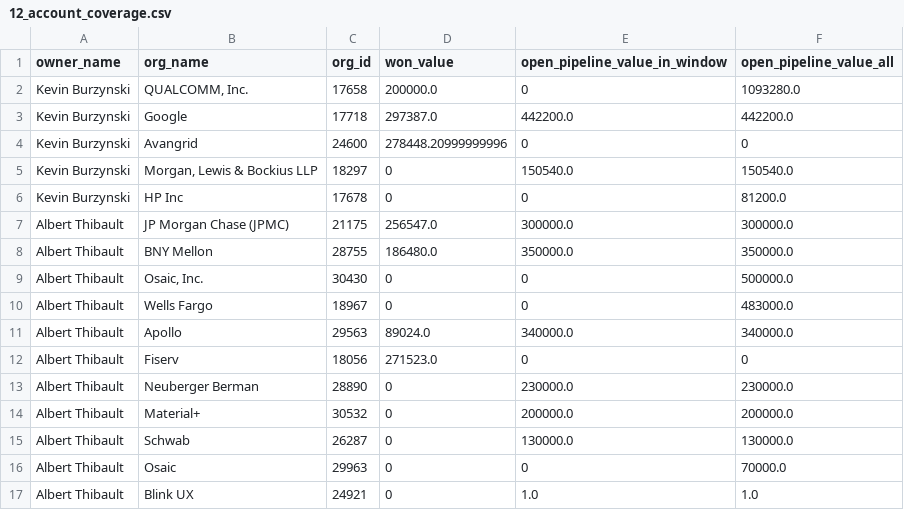
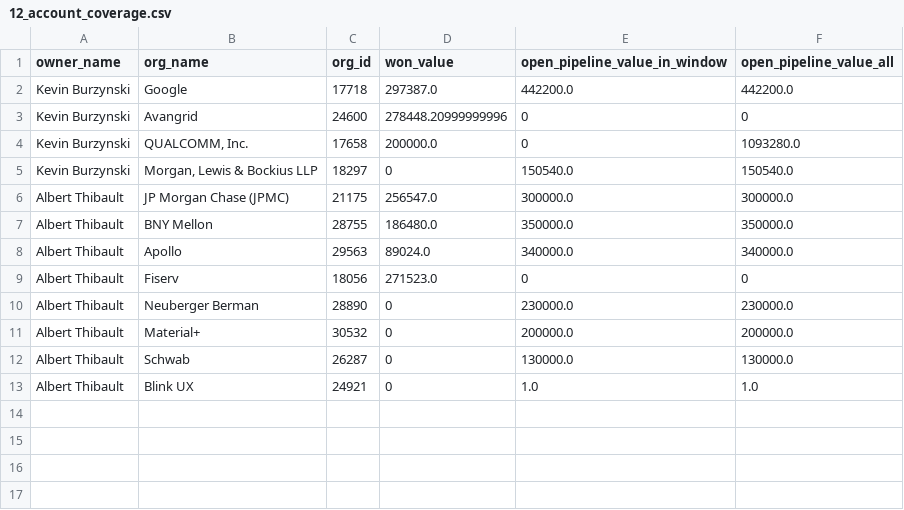
Before and after one commit to jill-heinrich-blink/pipedrive-reporting, a CSV file: docs/data/12_account_coverage.csv, drawn as a sheet.

Commit message:
Filter account coverage to orgs with won sales or in-window pipeline

```diff
--- a/docs/data/12_account_coverage.csv
+++ b/docs/data/12_account_coverage.csv
@@ -1,11 +1,8 @@
 owner_name,org_name,org_id,won_value,open_pipeline_value_in_window,open_pipeline_value_all
-Kevin Burzynski,"QUALCOMM, Inc.",17658,200000.0,0,1093280.0
 Kevin Burzynski,Google,17718,297387.0,442200.0,442200.0
 Kevin Burzynski,Avangrid,24600,278448.20999999996,0,0
+Kevin Burzynski,"QUALCOMM, Inc.",17658,200000.0,0,1093280.0
 Kevin Burzynski,"Morgan, Lewis & Bockius LLP",18297,0,150540.0,150540.0
-Kevin Burzynski,HP Inc,17678,0,0,81200.0
 Albert Thibault,JP Morgan Chase (JPMC),21175,256547.0,300000.0,300000.0
 Albert Thibault,BNY Mellon,28755,186480.0,350000.0,350000.0
-Albert Thibault,"Osaic, Inc.",30430,0,0,500000.0
-Albert Thibault,Wells Fargo,18967,0,0,483000.0
 Albert Thibault,Apollo,29563,89024.0,340000.0,340000.0
@@ -15,3 +12,2 @@ Albert Thibault,Material+,30532,0,200000.0,200000.0
 Albert Thibault,Schwab,26287,0,130000.0,130000.0
-Albert Thibault,Osaic,29963,0,0,70000.0
 Albert Thibault,Blink UX,24921,0,1.0,1.0
```
Also changed, not shown: 1 other file.
